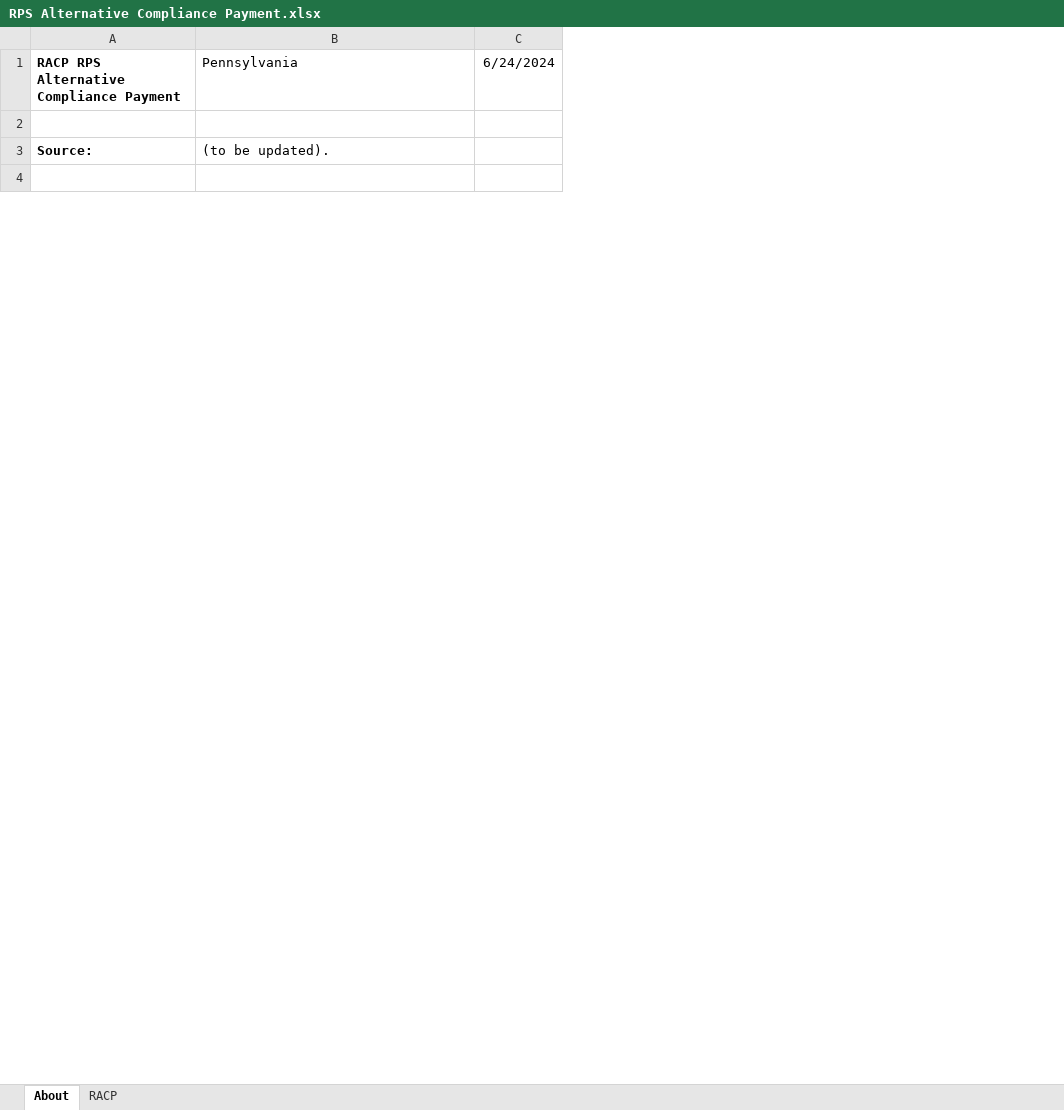
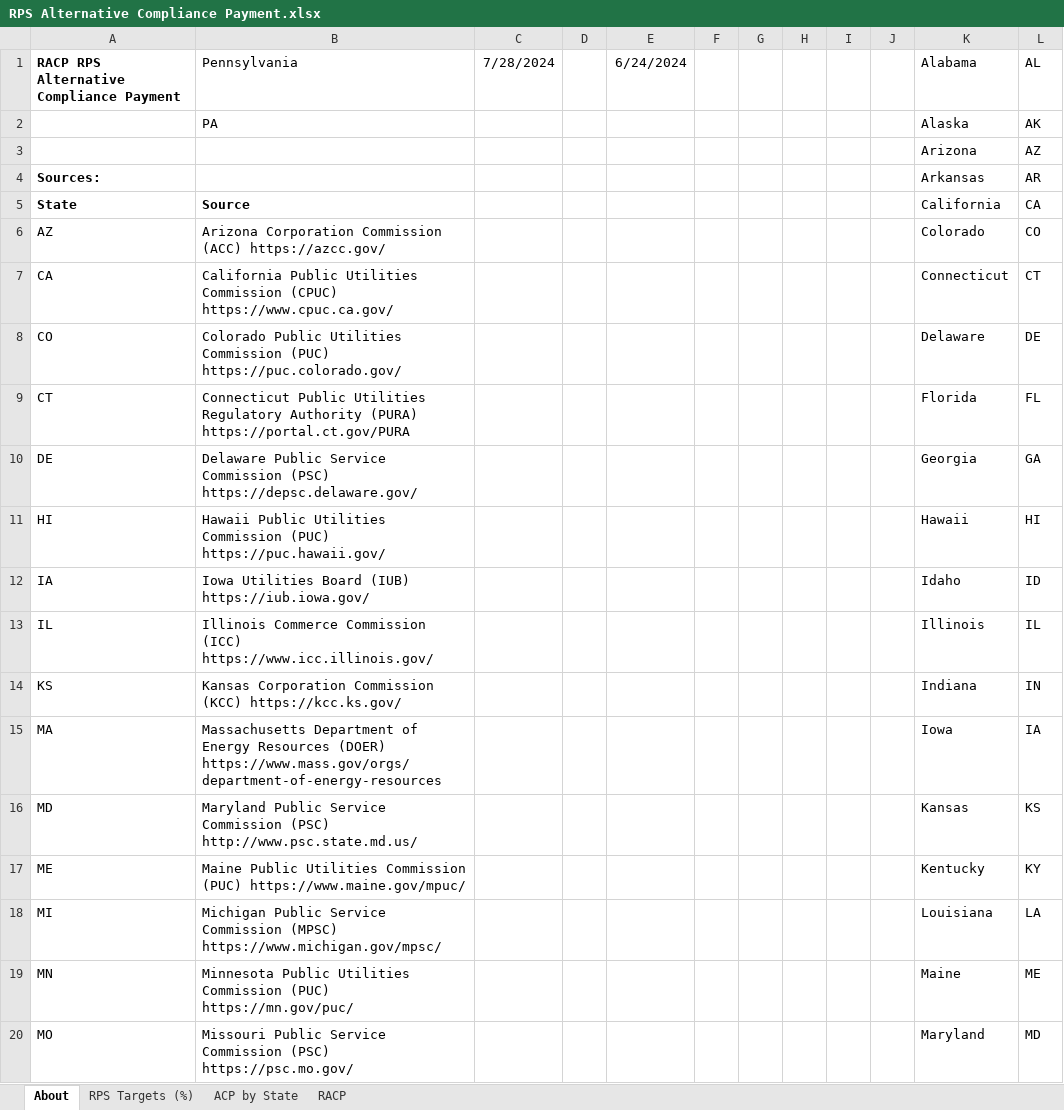
Before and after one commit to EnergyInnovation/eps-pennsylvania, an Excel workbook: InputData/ctrl-settings/RACP/RPS Alternative Compliance Payment.xlsx, sheet About, drawn as a sheet; only a part is shown; values as stored, in another font and other column widths than the file's, no borders; conditional formats not drawn; removed rows and columns are numbered as before the commit, all else as after; the diff covers the shown part only; the diff names each change by its address in the sheet, - before the commit and + after, or states it on an @@ line.

```diff
--- a/InputData/ctrl-settings/RACP/RPS Alternative Compliance Payment.xlsx (sheet About)
+++ b/InputData/ctrl-settings/RACP/RPS Alternative Compliance Payment.xlsx (sheet About)
+sheet tab: RPS Targets (%)
+sheet tab: ACP by State
+column C (7/28/2024), empty
+column D, empty
+column F, empty
+column G, empty
+column H, empty
+column I, empty
+column J, empty
+column K (Alabama), rows 3-4: Arizona | Arkansas
+column L (AL), rows 3-4: AZ | AR
+row 2:  | PA |  |  |  |  |  |  |  |  | Alaska | AK
-row 3: (empty)
+row 3:  |  |  |  |  |  |  |  |  |  | Arizona | AZ
-row 3: Source: | (to be updated).
-row 4: (empty)
+row 4: Sources: |  |  |  |  |  |  |  |  |  | Arkansas | AR
+row 5: State | Source |  |  |  |  |  |  |  |  | California | CA
+row 6: AZ | Arizona Corporation Commission (ACC) https://azcc.gov/ |  |  |  |  |  |  |  |  | Colorado | CO
+row 7: CA | California Public Utilities Commission (CPUC) https://www.cpuc.ca.gov/ |  |  |  |  |  |  |  |  | Connecticut | CT
+row 8: CO | Colorado Public Utilities Commission (PUC) https://puc.colorado.gov/ |  |  |  |  |  |  |  |  | Delaware | DE
+row 9: CT | Connecticut Public Utilities Regulatory Authority (PURA) https://portal.ct.gov/PURA |  |  |  |  |  |  |  |  | Florida | FL
+row 10: DE | Delaware Public Service Commission (PSC) https://depsc.delaware.gov/ |  |  |  |  |  |  |  |  | Georgia | GA
+row 11: HI | Hawaii Public Utilities Commission (PUC) https://puc.hawaii.gov/ |  |  |  |  |  |  |  |  | Hawaii | HI
+row 12: IA | Iowa Utilities Board (IUB) https://iub.iowa.gov/ |  |  |  |  |  |  |  |  | Idaho | ID
+row 13: IL | Illinois Commerce Commission (ICC) https://www.icc.illinois.gov/ |  |  |  |  |  |  |  |  | Illinois | IL
+row 14: KS | Kansas Corporation Commission (KCC) https://kcc.ks.gov/ |  |  |  |  |  |  |  |  | Indiana | IN
+row 15: MA | Massachusetts Department of Energy Resources (DOER) https://www.mass.gov/orgs/department-of-energy-resources |  |  |  |  |  |  |  |  | Iowa | IA
+row 16: MD | Maryland Public Service Commission (PSC) http://www.psc.state.md.us/ |  |  |  |  |  |  |  |  | Kansas | KS
+row 17: ME | Maine Public Utilities Commission (PUC) https://www.maine.gov/mpuc/ |  |  |  |  |  |  |  |  | Kentucky | KY
+row 18: MI | Michigan Public Service Commission (MPSC) https://www.michigan.gov/mpsc/ |  |  |  |  |  |  |  |  | Louisiana | LA
+row 19: MN | Minnesota Public Utilities Commission (PUC) https://mn.gov/puc/ |  |  |  |  |  |  |  |  | Maine | ME
+row 20: MO | Missouri Public Service Commission (PSC) https://psc.mo.gov/ |  |  |  |  |  |  |  |  | Maryland | MD
```
Also changed, not shown: 33 added rows and 4 edited cells elsewhere in this sheet, sheet RACP, charts or pictures, InputData/elec/CDRDfRCP/Cln Dsptchble Rsrc Dmnd for Rlbty Curve Param.xlsx, InputData/elec/HOC/HOC Hydro Opportunity Costs.xlsx, 24 other files.
